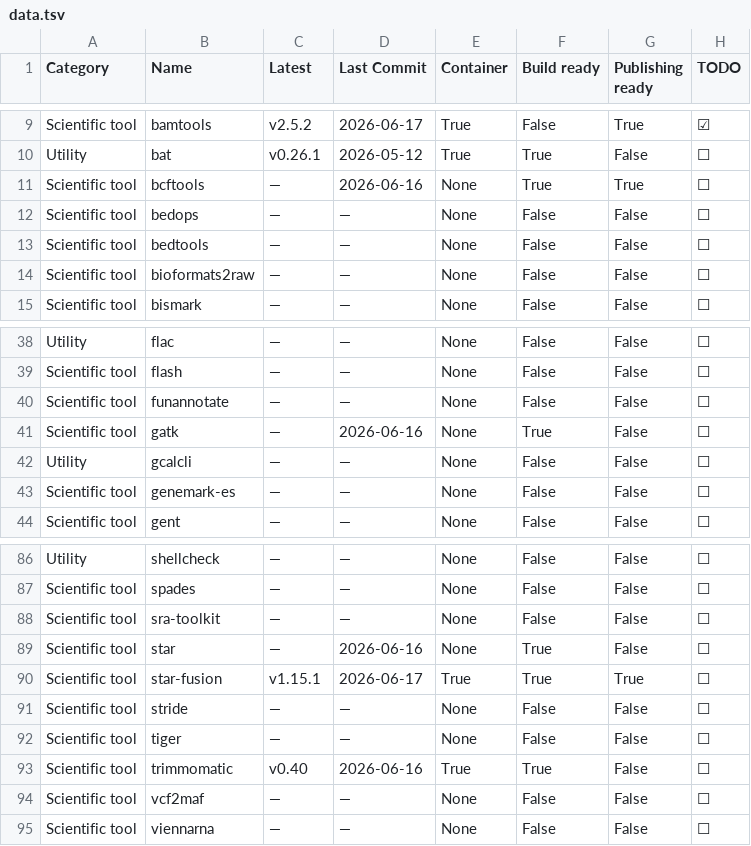
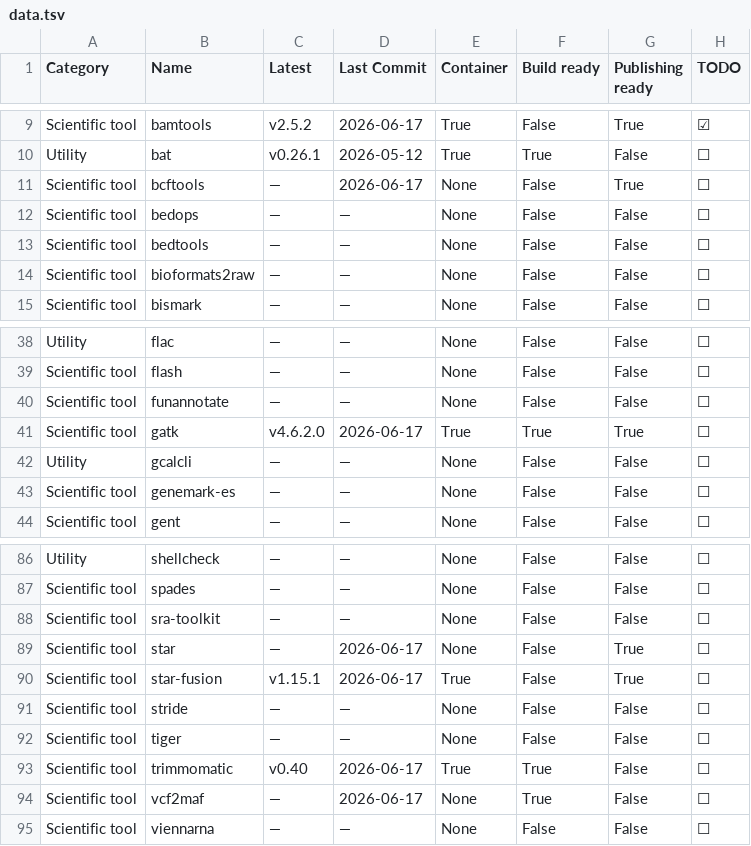
Before and after one commit to CBDatCMU/singularity-report, a TSV file: data.tsv, drawn as a sheet; only a part is shown, gaps mark what is left out.

```diff
--- a/data.tsv
+++ b/data.tsv
@@ -10,3 +10,3 @@ Scientific tool	bamtools	v2.5.2	2026-06-17	True	False	True	☑
 Utility	bat	v0.26.1	2026-05-12	True	True	False	☐
-Scientific tool	bcftools	—	2026-06-16	None	True	True	☐
+Scientific tool	bcftools	—	2026-06-17	None	False	True	☐
 Scientific tool	bedops	—	—	None	False	False	☐
@@ -40,3 +40,3 @@ Scientific tool	flash	—	—	None	False	False	☐
 Scientific tool	funannotate	—	—	None	False	False	☐
-Scientific tool	gatk	—	2026-06-16	None	True	False	☐
+Scientific tool	gatk	v4.6.2.0	2026-06-17	True	True	True	☐
 Utility	gcalcli	—	—	None	False	False	☐
@@ -88,8 +88,8 @@ Scientific tool	spades	—	—	None	False	False	☐
 Scientific tool	sra-toolkit	—	—	None	False	False	☐
-Scientific tool	star	—	2026-06-16	None	True	False	☐
-Scientific tool	star-fusion	v1.15.1	2026-06-17	True	True	True	☐
+Scientific tool	star	—	2026-06-17	None	False	True	☐
+Scientific tool	star-fusion	v1.15.1	2026-06-17	True	False	True	☐
 Scientific tool	stride	—	—	None	False	False	☐
 Scientific tool	tiger	—	—	None	False	False	☐
-Scientific tool	trimmomatic	v0.40	2026-06-16	True	True	False	☐
-Scientific tool	vcf2maf	—	—	None	False	False	☐
+Scientific tool	trimmomatic	v0.40	2026-06-17	True	True	False	☐
+Scientific tool	vcf2maf	—	2026-06-17	None	True	False	☐
 Scientific tool	viennarna	—	—	None	False	False	☐
```
Also changed, not shown: 1 other file.
